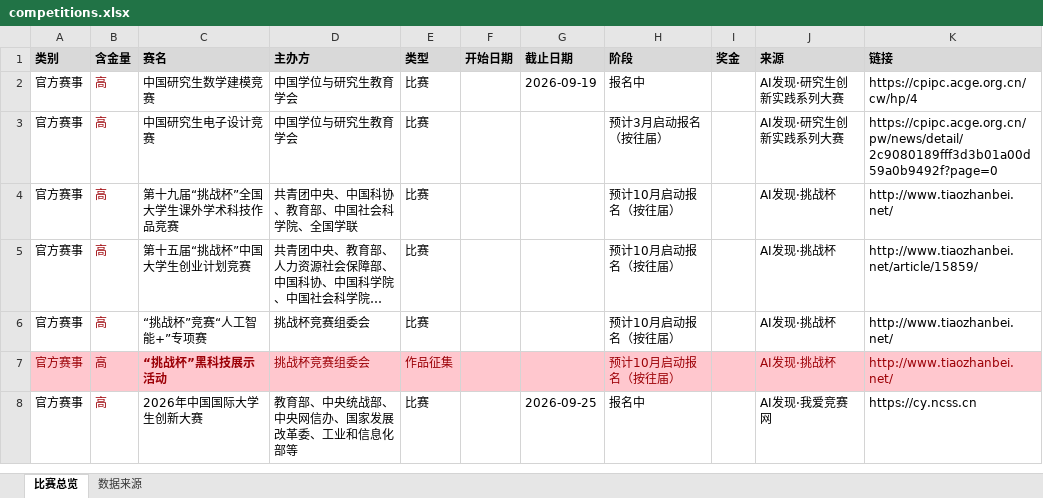
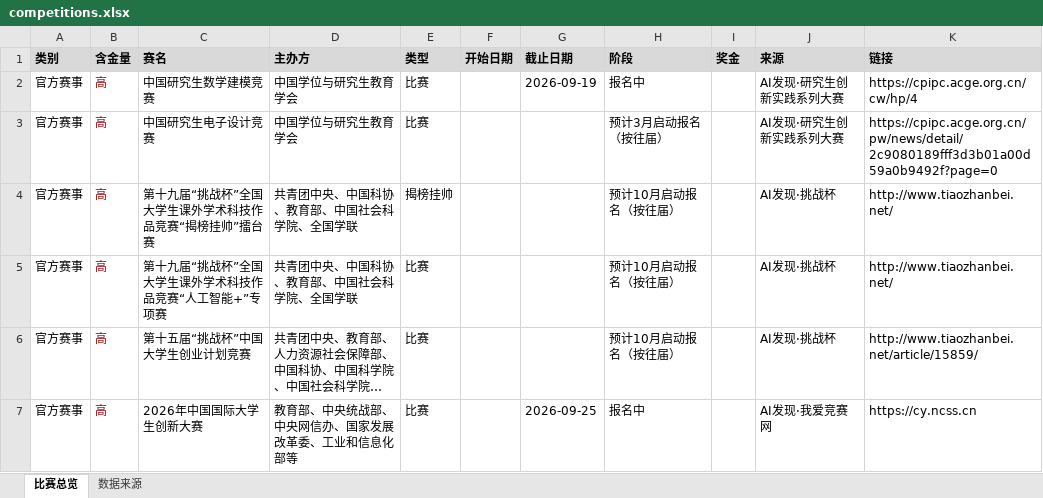
Before and after one commit to ArchaicRam/competition-radar, an Excel workbook: data/competitions.xlsx, sheet 比赛总览, drawn as a sheet; only a part is shown; long unchanged cells end in …; values as stored, in another font and other column widths than the file's, no borders; removed rows and columns are numbered as before the commit, all else as after; the diff covers the shown part only; the diff names each change by its address in the sheet, - before the commit and + after, or states it on an @@ line.

```diff
--- a/data/competitions.xlsx (sheet 比赛总览)
+++ b/data/competitions.xlsx (sheet 比赛总览)
+row 4: 官方赛事 | 高 | 第十九届“挑战杯”全国大学生课外学术科技作品竞赛“揭榜挂帅”擂台赛 | 共青团中央、中国科协、教育部、中国社会科学院、全国学联 | 揭榜挂帅 |  |  | 预计10月启动报名（按往届） |  | AI发现·挑战杯 | http://www.tiaozhanbei.net/
-C5 (赛名): 第十九届“挑战杯”全国大学生课外学术科技作品竞赛
+C5 (赛名): 第十九届“挑战杯”全国大学生课外学术科技作品竞赛“人工智能+”专项赛
-row 6: 官方赛事 | 高 | “挑战杯”竞赛“人工智能+”专项赛 | 挑战杯竞赛组委会 | 比赛 |  |  | 预计10月启动报名（按往届） |  | AI发现·挑战杯 | http://www.tiaozhanbei.net/
-row 7: 官方赛事 | 高 | “挑战杯”黑科技展示活动 | 挑战杯竞赛组委会 | 作品征集 |  |  | 预计10月启动报名（按往届） |  | AI发现·挑战杯 | http://www.tiaozhanbei.net/
```
Also changed, not shown: 2 added rows, 1 removed row and 2 edited cells elsewhere in this sheet, sheet 数据来源, 2 other files.
